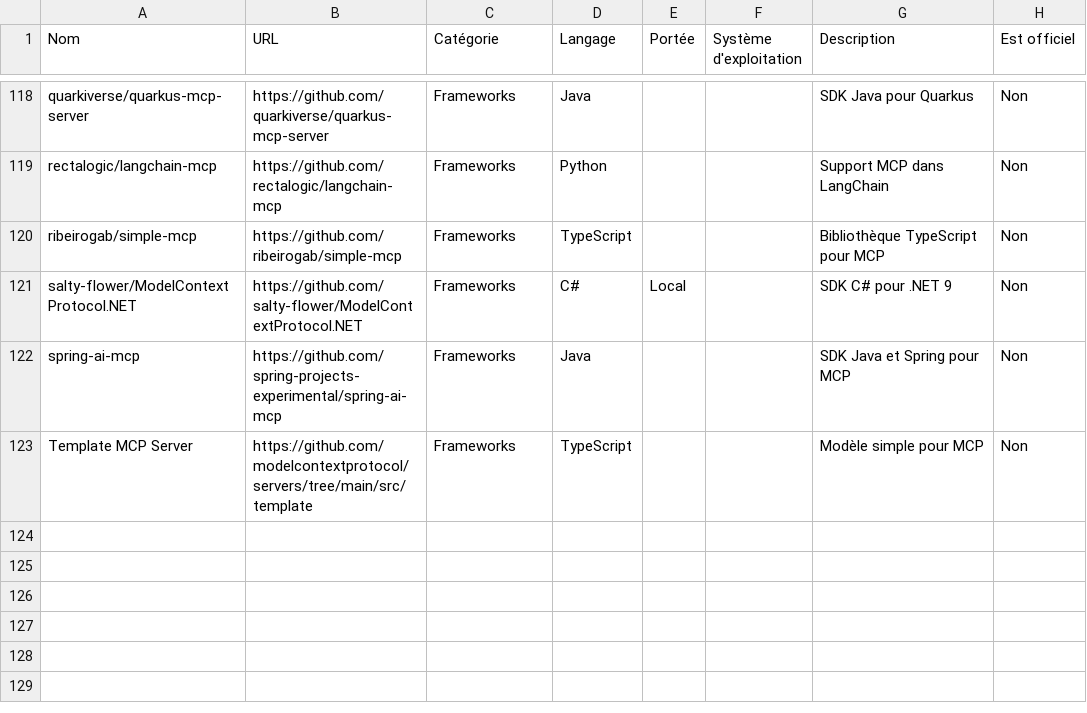
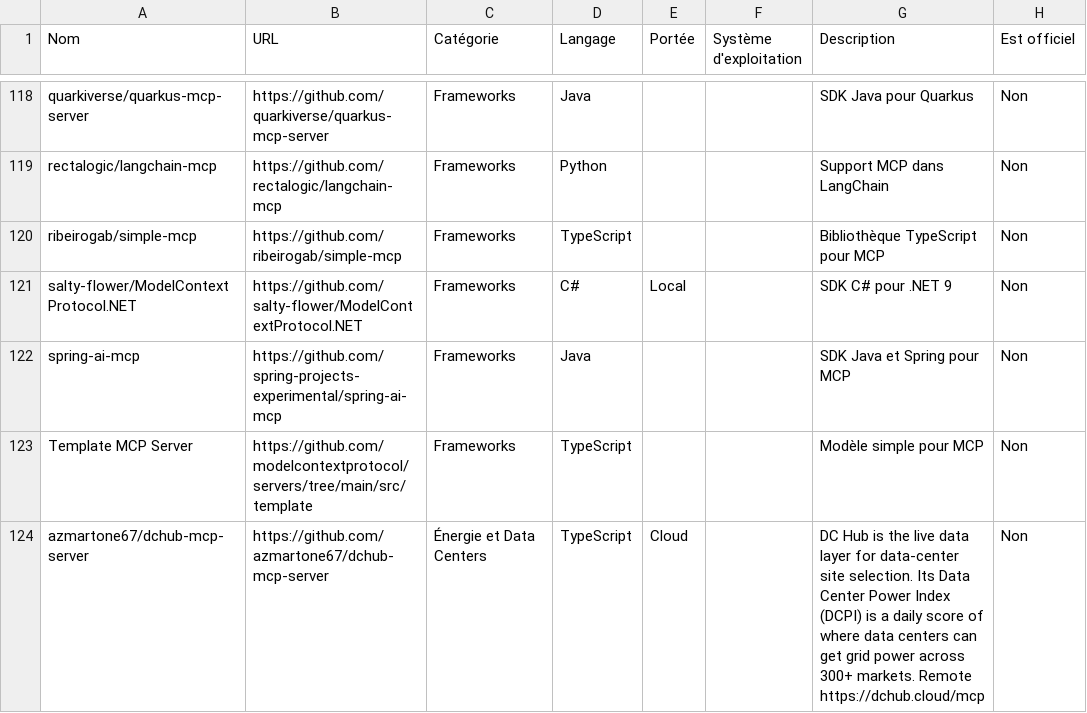
Before and after one commit to Spysailor/awesome-mcp-servers, a CSV file: mcp_listing.csv, drawn as a sheet; only a part is shown, gaps mark what is left out.

Commit message:
Add DC Hub (énergie / data-center power MCP)
Remote MCP for data-center site selection and grid power: Data Center
Power Index (DCPI) across 300+ markets. Endpoint https://dchub.cloud/mcp,
94 tools, free to start.

```diff
--- a/mcp_listing.csv
+++ b/mcp_listing.csv
@@ -123 +123,2 @@ spring-ai-mcp,https://github.com/spring-projects-experimental/spring-ai-mcp,Fram
 Template MCP Server,https://github.com/modelcontextprotocol/servers/tree/main/src/template,Frameworks,TypeScript,,,Modèle simple pour MCP,Non
+azmartone67/dchub-mcp-server,https://github.com/azmartone67/dchub-mcp-server,Énergie et Data Centers,TypeScript,Cloud,,DC Hub is the live data layer for data-center site selection. Its Data Center Power Index (DCPI) is a daily score of where data centers can get grid power across 300+ markets. Remote https://dchub.cloud/mcp,Non
```
Also changed, not shown: 1 other file.
